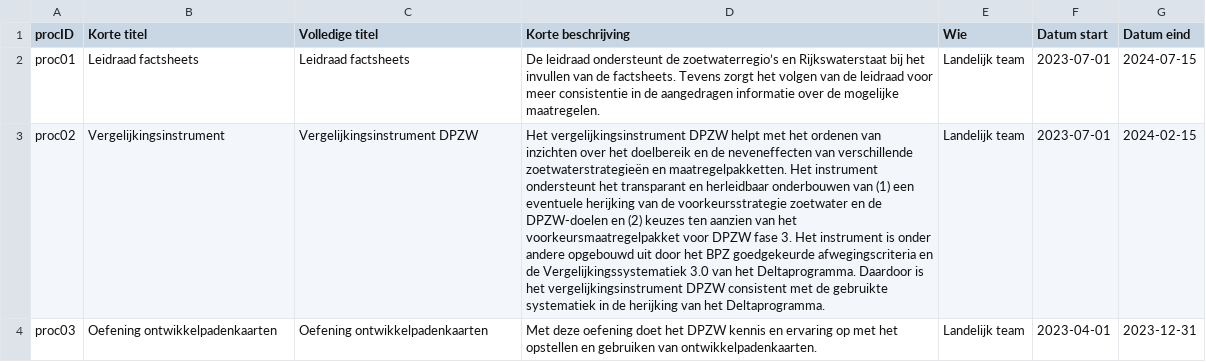
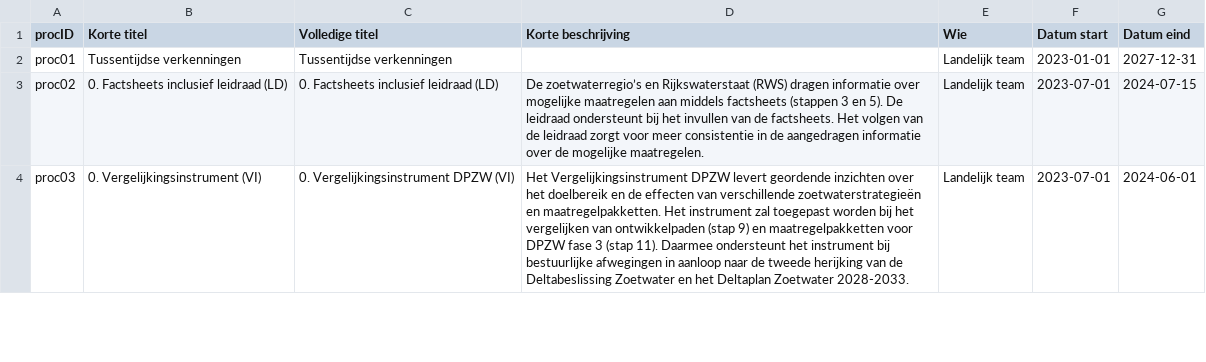
Before and after one commit to Climate-Adaptation-Services/rz-data, a CSV file: 20240110 dpzw_routekaart_proces_v1.csv, drawn as a sheet; only a part is shown; the diff covers the shown part only; the diff names each change by its address in the sheet, - before the commit and + after, or states it on an @@ line.

Commit message:
Update 20240110 dpzw_routekaart_proces_v1.csv

```diff
--- a/20240110 dpzw_routekaart_proces_v1.csv
+++ b/20240110 dpzw_routekaart_proces_v1.csv
-B2 (Korte titel): Leidraad factsheets
+B2 (Korte titel): Tussentijdse verkenningen
-C2 (Volledige titel): Leidraad factsheets
+C2 (Volledige titel): Tussentijdse verkenningen
-D2 (Korte beschrijving): De leidraad ondersteunt de zoetwaterregio’s en Rijkswaterstaat bij het invullen van de factsheets. Tevens zorgt het volgen van de leidraad voor meer consistentie in de aangedragen informatie over de mogelijke maatregelen.
+D2 (Korte beschrijving): (empty)
-F2 (Datum start): 2023-07-01
+F2 (Datum start): 2023-01-01
-G2 (Datum eind): 2024-07-15
+G2 (Datum eind): 2027-12-31
-B3 (Korte titel): Vergelijkingsinstrument
+B3 (Korte titel): 0. Factsheets inclusief leidraad (LD)
-C3 (Volledige titel): Vergelijkingsinstrument DPZW
+C3 (Volledige titel): 0. Factsheets inclusief leidraad (LD)
-D3 (Korte beschrijving): Het vergelijkingsinstrument DPZW helpt met het ordenen van inzichten over het doelbereik en de neveneffecten van verschillende zoetwaterstrategieën en maatregelpakketten. Het instrument ondersteunt het transparant en herleidbaar onderbouwen van (1) een eventuele herijking van de voorkeursstrategie zoetwater en de DPZW-doelen en (2) keuzes ten aanzien van het voorkeursmaatregelpakket voor DPZW fase 3. Het instrument is onder andere opgebouwd uit door het BPZ goedgekeurde afwegingscriteria en de Vergelijkingssystematiek 3.0 van het Deltaprogramma. Daardoor is het vergelijkingsinstrument DPZW consistent met de gebruikte systematiek in de herijking van het Deltaprogramma.
+D3 (Korte beschrijving): De zoetwaterregio’s en Rijkswaterstaat (RWS) dragen informatie over mogelijke maatregelen aan middels factsheets (stappen 3 en 5). De leidraad ondersteunt bij het invullen van de factsheets. Het volgen van de leidraad zorgt voor meer consistentie in de aangedragen informatie over de mogelijke maatregelen.
-G3 (Datum eind): 2024-02-15
+G3 (Datum eind): 2024-07-15
-B4 (Korte titel): Oefening ontwikkelpadenkaarten
+B4 (Korte titel): 0. Vergelijkingsinstrument (VI)
-C4 (Volledige titel): Oefening ontwikkelpadenkaarten
+C4 (Volledige titel): 0. Vergelijkingsinstrument DPZW (VI)
-D4 (Korte beschrijving): Met deze oefening doet het DPZW kennis en ervaring op met het opstellen en gebruiken van ontwikkelpadenkaarten.
+D4 (Korte beschrijving): Het Vergelijkingsinstrument DPZW levert geordende inzichten over het doelbereik en de effecten van verschillende zoetwaterstrategieën en maatregelpakketten. Het instrument zal toegepast worden bij het vergelijken van ontwikkelpaden (stap 9) en maatregelpakketten voor DPZW fase 3 (stap 11). Daarmee ondersteunt het instrument bij bestuurlijke afwegingen in aanloop naar de tweede herijking van de Deltabeslissing Zoetwater en het Deltaplan Zoetwater 2028-2033.
-F4 (Datum start): 2023-04-01
+F4 (Datum start): 2023-07-01
-G4 (Datum eind): 2023-12-31
+G4 (Datum eind): 2024-06-01
```
Also changed, not shown: 1 added row and 60 edited cells elsewhere in this file.
